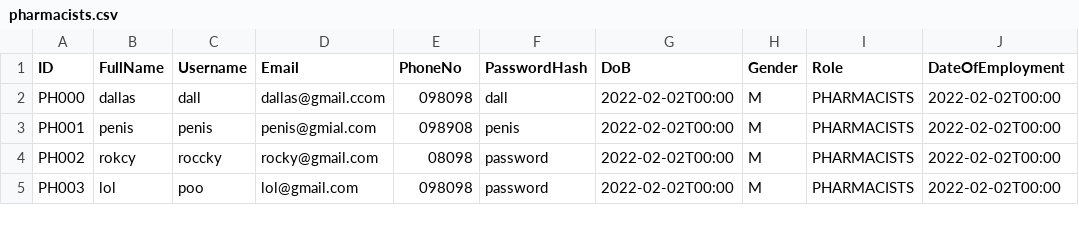
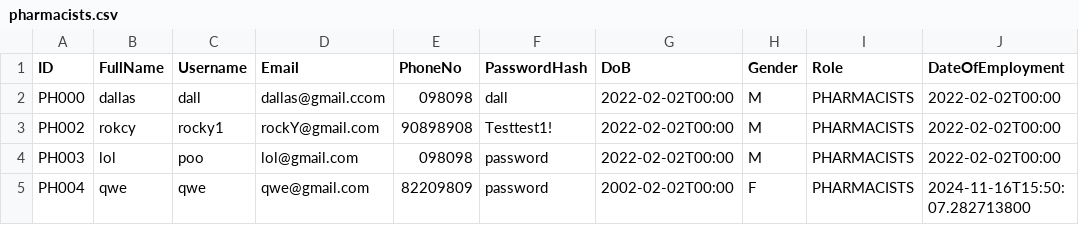
Before and after one commit to malcolmfong01/MalcolmsProject, a CSV file: src/repository/data/pharmacists.csv, drawn as a sheet.

```diff
--- a/src/repository/data/pharmacists.csv
+++ b/src/repository/data/pharmacists.csv
@@ -2,4 +2,4 @@ ID,FullName,Username,Email,PhoneNo,PasswordHash,DoB,Gender,Role,DateOfEmployment
 PH000,dallas,dall,dallas@gmail.ccom,098098,dall,2022-02-02T00:00,M,PHARMACISTS,2022-02-02T00:00
-PH001,penis,penis,penis@gmial.com,098908,penis,2022-02-02T00:00,M,PHARMACISTS,2022-02-02T00:00
-PH002,rokcy,roccky,rocky@gmail.com,08098,password,2022-02-02T00:00,M,PHARMACISTS,2022-02-02T00:00
+PH002,rokcy,rocky1,rockY@gmail.com,90898908,Testtest1!,2022-02-02T00:00,M,PHARMACISTS,2022-02-02T00:00
 PH003,lol,poo,lol@gmail.com,098098,password,2022-02-02T00:00,M,PHARMACISTS,2022-02-02T00:00
+PH004,qwe,qwe,qwe@gmail.com,82209809,password,2002-02-02T00:00,F,PHARMACISTS,2024-11-16T15:50:07.282713800
```
Also changed, not shown: src/repository/data/admins.csv, src/repository/data/doctors.csv, 27 other files.
